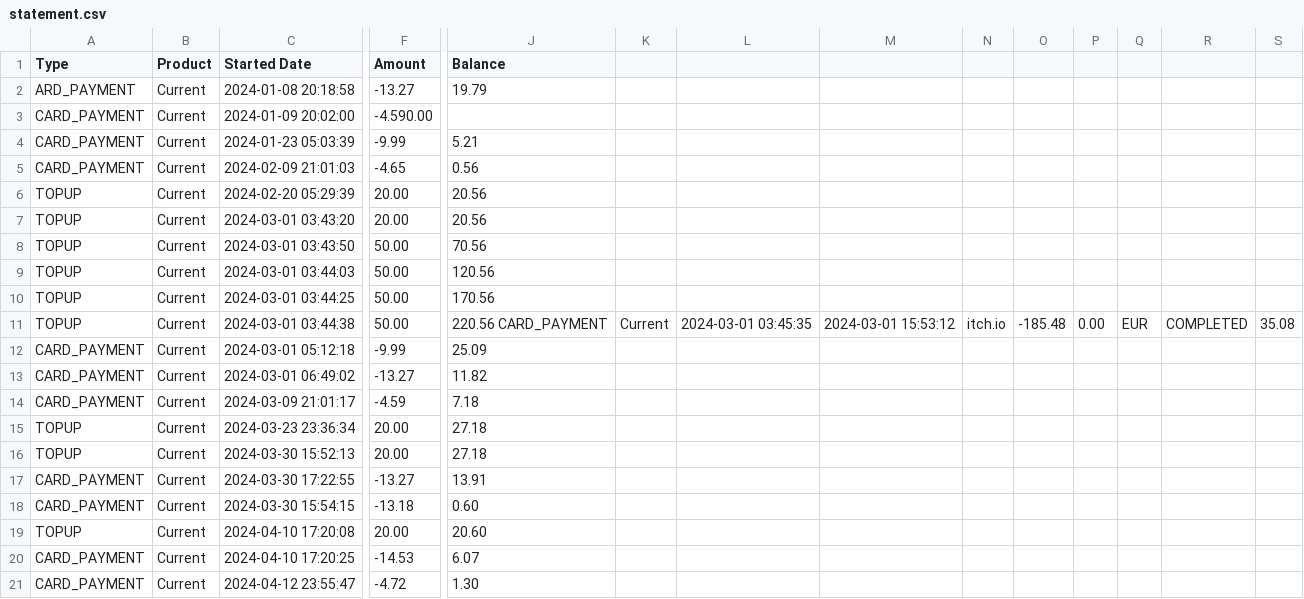
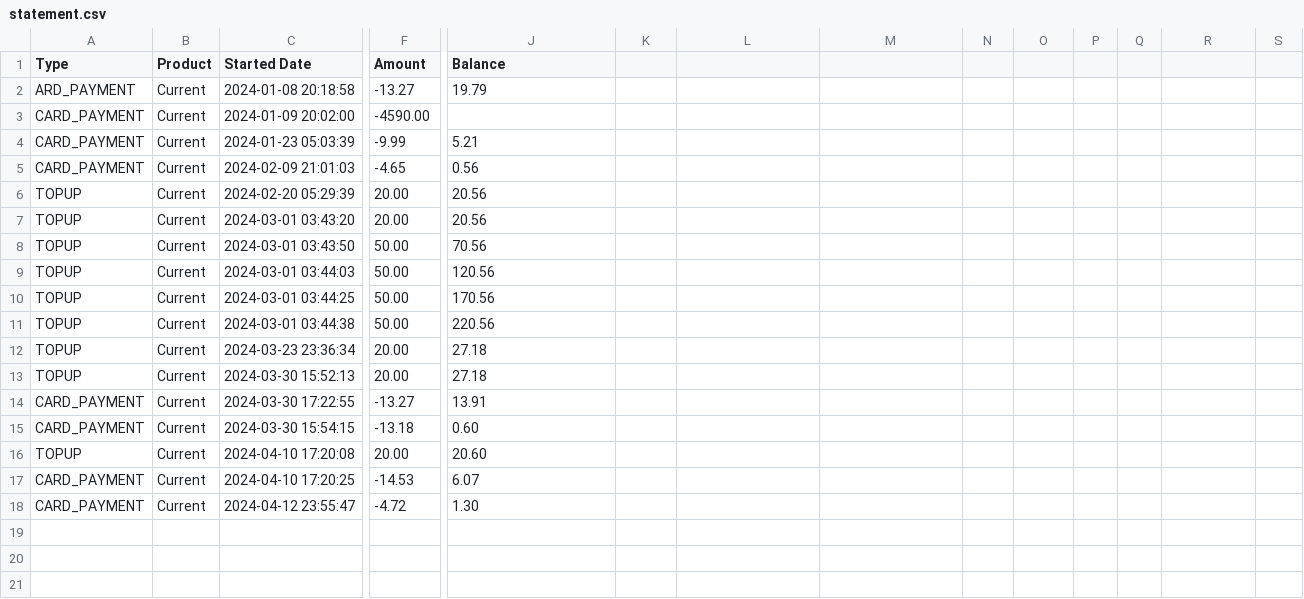
Before and after one commit to suman-3/Track-O-Pay, a CSV file: statement.csv, drawn as a sheet; only a part is shown, gaps mark what is left out; rows hold the shown columns only; the diff names each change by its address in the sheet, - before the commit and + after, or states it on an @@ line.

```diff
--- a/statement.csv
+++ b/statement.csv
-F3 (Amount): -4.590.00
+F3 (Amount): -4590.00
-J11 (Balance): 220.56 CARD_PAYMENT
+J11 (Balance): 220.56
-K11: Current
+K11: (empty)
-L11: 2024-03-01 03:45:35
+L11: (empty)
-M11: 2024-03-01 15:53:12
+M11: (empty)
-N11: itch.io
+N11: (empty)
-O11: -185.48
+O11: (empty)
-P11: 0.00
+P11: (empty)
-Q11: EUR
+Q11: (empty)
-R11: COMPLETED
+R11: (empty)
-S11: 35.08
+S11: (empty)
-row 12: CARD_PAYMENT | Current | 2024-03-01 05:12:18 | -9.99 | 25.09
-row 13: CARD_PAYMENT | Current | 2024-03-01 06:49:02 | -13.27 | 11.82
-row 14: CARD_PAYMENT | Current | 2024-03-09 21:01:17 | -4.59 | 7.18
```
Also changed, not shown: 5 other files.
